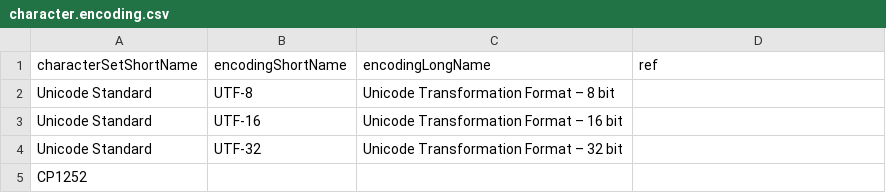
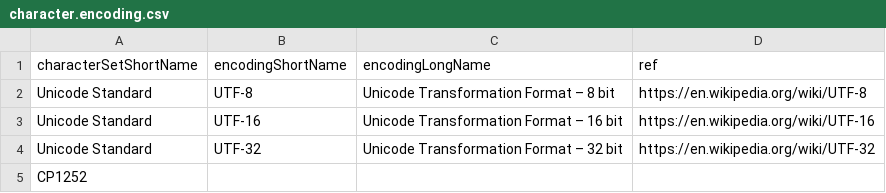
Before and after one commit to iemBS/design-pattern, a CSV file: data/character/character.encoding.csv, drawn as a sheet.

Commit message:
Update character.encoding.csv

```diff
--- a/data/character/character.encoding.csv
+++ b/data/character/character.encoding.csv
@@ -1,5 +1,5 @@
 characterSetShortName,encodingShortName,encodingLongName,ref
-Unicode Standard,UTF-8,Unicode Transformation Format – 8 bit,
-Unicode Standard,UTF-16,Unicode Transformation Format – 16 bit,
-Unicode Standard,UTF-32,Unicode Transformation Format – 32 bit,
+Unicode Standard,UTF-8,Unicode Transformation Format – 8 bit,https://en.wikipedia.org/wiki/UTF-8
+Unicode Standard,UTF-16,Unicode Transformation Format – 16 bit,https://en.wikipedia.org/wiki/UTF-16
+Unicode Standard,UTF-32,Unicode Transformation Format – 32 bit,https://en.wikipedia.org/wiki/UTF-32
 CP1252,,,
```
